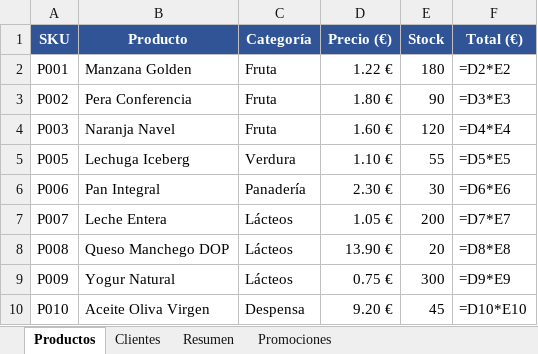
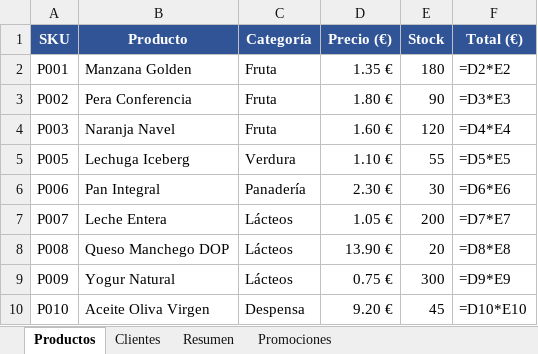
Before and after one commit to JFlexx/excel-diff-tool, an Excel workbook: ejemplos/nuevo.xlsx, sheet Productos, drawn as a sheet; values as stored, in another font and other column widths than the file's, no borders; formulas without a stored value are shown as written; the diff names each change by its address in the sheet, - before the commit and + after, or states it on an @@ line.

```diff
--- a/ejemplos/nuevo.xlsx (sheet Productos)
+++ b/ejemplos/nuevo.xlsx (sheet Productos)
-D2 (Precio (€)): 1.22 €
+D2 (Precio (€)): 1.35 €
```
Also changed, not shown: ejemplos/antiguo.xlsx, 4 other files.
